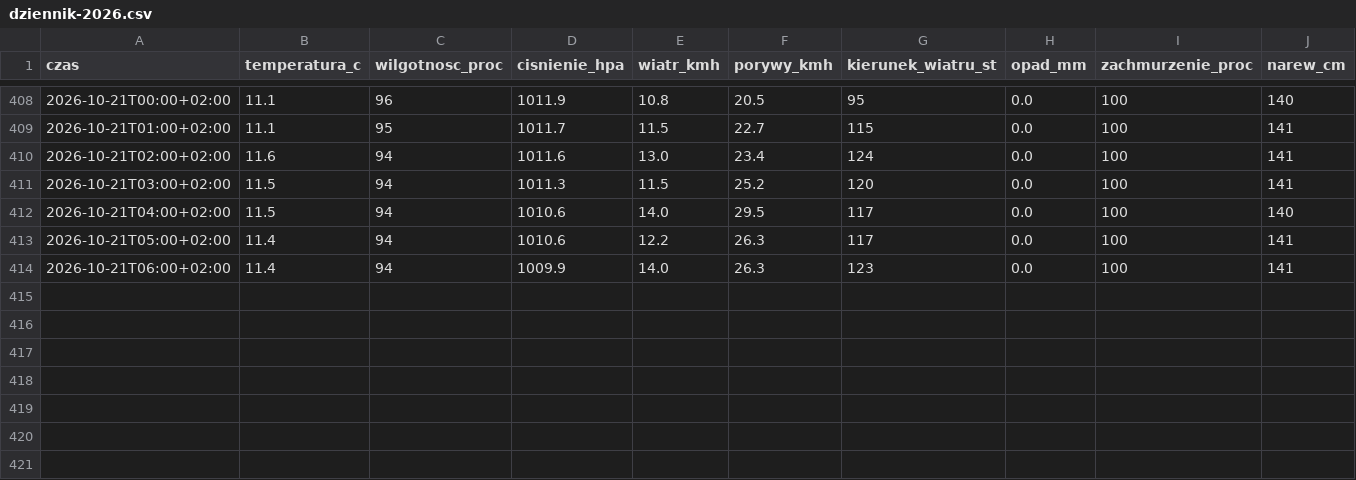
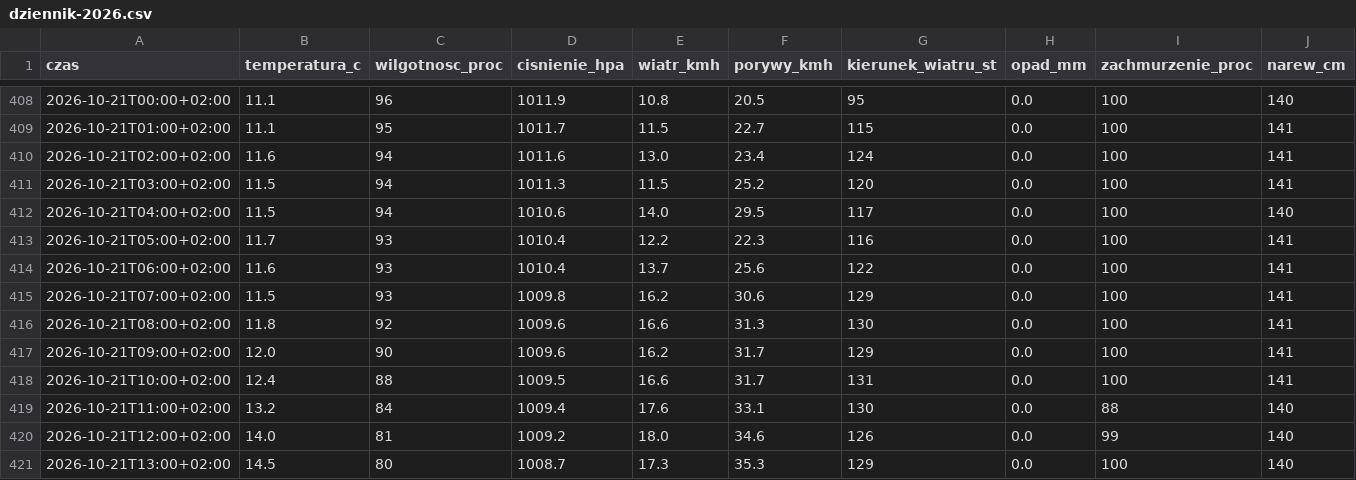
Before and after one commit to arturwyrzykowski/pogoda-tv, a CSV file: data/dziennik-2026.csv, drawn as a sheet; only a part is shown, gaps mark what is left out; rows hold the shown columns only; the diff names each change by its address in the sheet, - before the commit and + after, or states it on an @@ line.

```diff
--- a/data/dziennik-2026.csv
+++ b/data/dziennik-2026.csv
-B413 (temperatura_c): 11.4
+B413 (temperatura_c): 11.7
-C413:C414 (wilgotnosc_proc): 94
+C413:C414 (wilgotnosc_proc): 93
-D413 (cisnienie_hpa): 1010.6
+D413 (cisnienie_hpa): 1010.4
-F413 (porywy_kmh): 26.3
+F413 (porywy_kmh): 22.3
-G413 (kierunek_wiatru_st): 117
+G413 (kierunek_wiatru_st): 116
-B414 (temperatura_c): 11.4
+B414 (temperatura_c): 11.6
-D414 (cisnienie_hpa): 1009.9
+D414 (cisnienie_hpa): 1010.4
-E414 (wiatr_kmh): 14.0
+E414 (wiatr_kmh): 13.7
-F414 (porywy_kmh): 26.3
+F414 (porywy_kmh): 25.6
-G414 (kierunek_wiatru_st): 123
+G414 (kierunek_wiatru_st): 122
+row 415: 2026-10-21T07:00+02:00 | 11.5 | 93 | 1009.8 | 16.2 | 30.6 | 129 | 0.0 | 100 | 141
+row 416: 2026-10-21T08:00+02:00 | 11.8 | 92 | 1009.6 | 16.6 | 31.3 | 130 | 0.0 | 100 | 141
+row 417: 2026-10-21T09:00+02:00 | 12.0 | 90 | 1009.6 | 16.2 | 31.7 | 129 | 0.0 | 100 | 141
+row 418: 2026-10-21T10:00+02:00 | 12.4 | 88 | 1009.5 | 16.6 | 31.7 | 131 | 0.0 | 100 | 141
+row 419: 2026-10-21T11:00+02:00 | 13.2 | 84 | 1009.4 | 17.6 | 33.1 | 130 | 0.0 | 88 | 140
+row 420: 2026-10-21T12:00+02:00 | 14.0 | 81 | 1009.2 | 18.0 | 34.6 | 126 | 0.0 | 99 | 140
+row 421: 2026-10-21T13:00+02:00 | 14.5 | 80 | 1008.7 | 17.3 | 35.3 | 129 | 0.0 | 100 | 140
```
Also changed, not shown: 1 other file.
